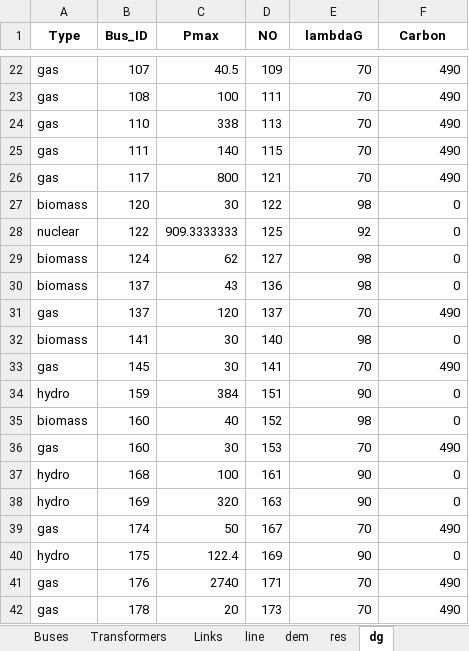
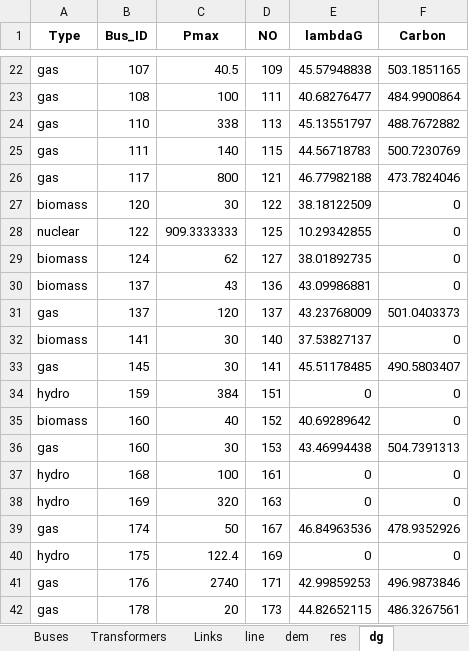
Before and after one commit to zhichuanma/GB_power_opt, an Excel workbook: Benchmark_Zhichuan/GB_System.xlsx, sheet dg, drawn as a sheet; only a part is shown, gaps mark what is left out; values as stored, in another font and other column widths than the file's, no borders; the diff covers the shown part only; the diff names each change by its address in the sheet, - before the commit and + after, or states it on an @@ line.

Commit message:
carbon intensity, costs plottings

```diff
--- a/Benchmark_Zhichuan/GB_System.xlsx (sheet dg)
+++ b/Benchmark_Zhichuan/GB_System.xlsx (sheet dg)
-E22 (lambdaG): 70
+E22 (lambdaG): 45.57948838
-F22 (Carbon): 490
+F22 (Carbon): 503.1851165
-E23 (lambdaG): 70
+E23 (lambdaG): 40.68276477
-F23 (Carbon): 490
+F23 (Carbon): 484.9900864
-E24 (lambdaG): 70
+E24 (lambdaG): 45.13551797
-F24 (Carbon): 490
+F24 (Carbon): 488.7672882
-E25 (lambdaG): 70
+E25 (lambdaG): 44.56718783
-F25 (Carbon): 490
+F25 (Carbon): 500.7230769
-E26 (lambdaG): 70
+E26 (lambdaG): 46.77982188
-F26 (Carbon): 490
+F26 (Carbon): 473.7824046
-E27 (lambdaG): 98
+E27 (lambdaG): 38.18122509
-E28 (lambdaG): 92
+E28 (lambdaG): 10.29342855
-E29 (lambdaG): 98
+E29 (lambdaG): 38.01892735
-E30 (lambdaG): 98
+E30 (lambdaG): 43.09986881
-E31 (lambdaG): 70
+E31 (lambdaG): 43.23768009
-F31 (Carbon): 490
+F31 (Carbon): 501.0403373
-E32 (lambdaG): 98
+E32 (lambdaG): 37.53827137
-E33 (lambdaG): 70
+E33 (lambdaG): 45.51178485
-F33 (Carbon): 490
+F33 (Carbon): 490.5803407
-E34 (lambdaG): 90
+E34 (lambdaG): 0
-E35 (lambdaG): 98
+E35 (lambdaG): 40.69289642
-E36 (lambdaG): 70
+E36 (lambdaG): 43.46994438
-F36 (Carbon): 490
+F36 (Carbon): 504.7391313
-E37:E38 (lambdaG): 90
+E37:E38 (lambdaG): 0
-E39 (lambdaG): 70
+E39 (lambdaG): 46.84963536
-F39 (Carbon): 490
+F39 (Carbon): 478.9352926
-E40 (lambdaG): 90
+E40 (lambdaG): 0
-E41 (lambdaG): 70
+E41 (lambdaG): 42.99859253
-F41 (Carbon): 490
+F41 (Carbon): 496.9873846
-E42 (lambdaG): 70
+E42 (lambdaG): 44.82652115
-F42 (Carbon): 490
+F42 (Carbon): 486.3267561
```
Also changed, not shown: 181 edited cells elsewhere in this sheet, 57 other files.
